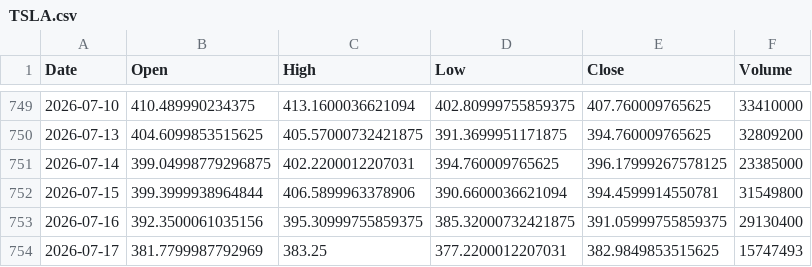
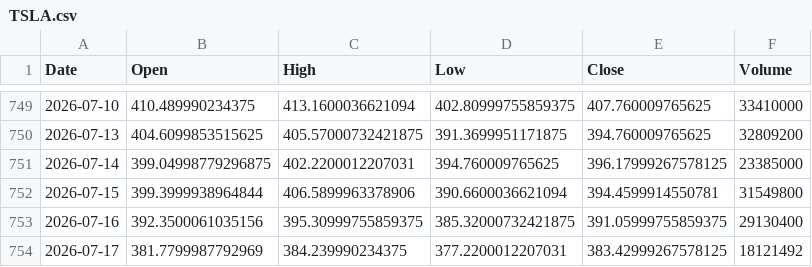
Before and after one commit to aadey002/Stock-agent-, a CSV file: data/TSLA.csv, drawn as a sheet; only a part is shown, gaps mark what is left out.

```diff
--- a/data/TSLA.csv
+++ b/data/TSLA.csv
@@ -753,2 +753,2 @@ Date,Open,High,Low,Close,Volume
 2026-07-16,392.3500061035156,395.30999755859375,385.32000732421875,391.05999755859375,29130400
-2026-07-17,381.7799987792969,383.25,377.2200012207031,382.9849853515625,15747493
+2026-07-17,381.7799987792969,384.239990234375,377.2200012207031,383.42999267578125,18121492
```
Also changed, not shown: data/BAC.csv, data/LLY.csv, 15 other files.
